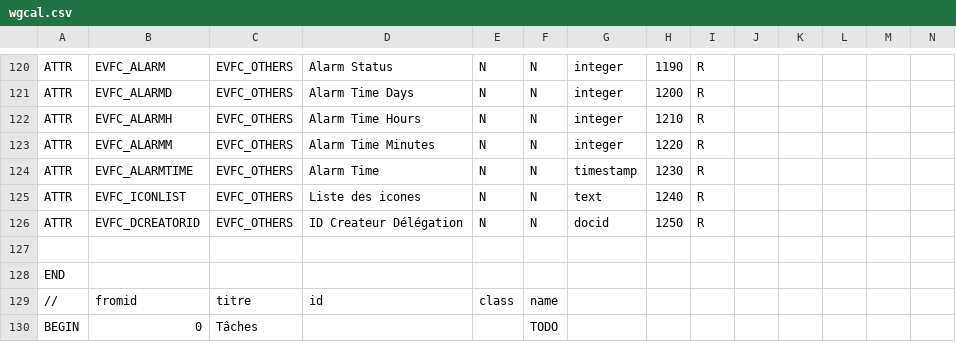
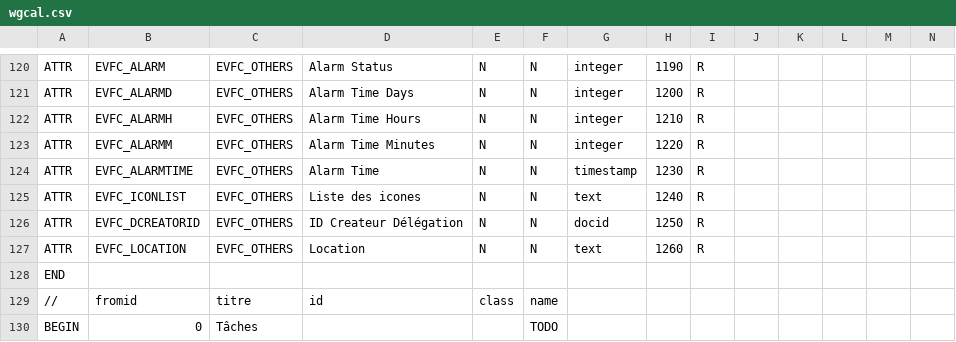
Before and after one commit to dynacase-labs/dynacase-thesaurus, a CSV file: wgcal/Families/wgcal.csv, drawn as a sheet; only a part is shown, gaps mark what is left out; rows hold the shown columns only; the diff covers the shown part only; the diff names each change by its address in the sheet, - before the commit and + after, or states it on an @@ line.

```diff
--- a/wgcal/Families/wgcal.csv
+++ b/wgcal/Families/wgcal.csv
-row 127: (empty)
+row 127: ATTR | EVFC_LOCATION | EVFC_OTHERS | Location | N | N | text | 1260 | R
```
Also changed, not shown: 35 added rows elsewhere in this file, 9 other files.
